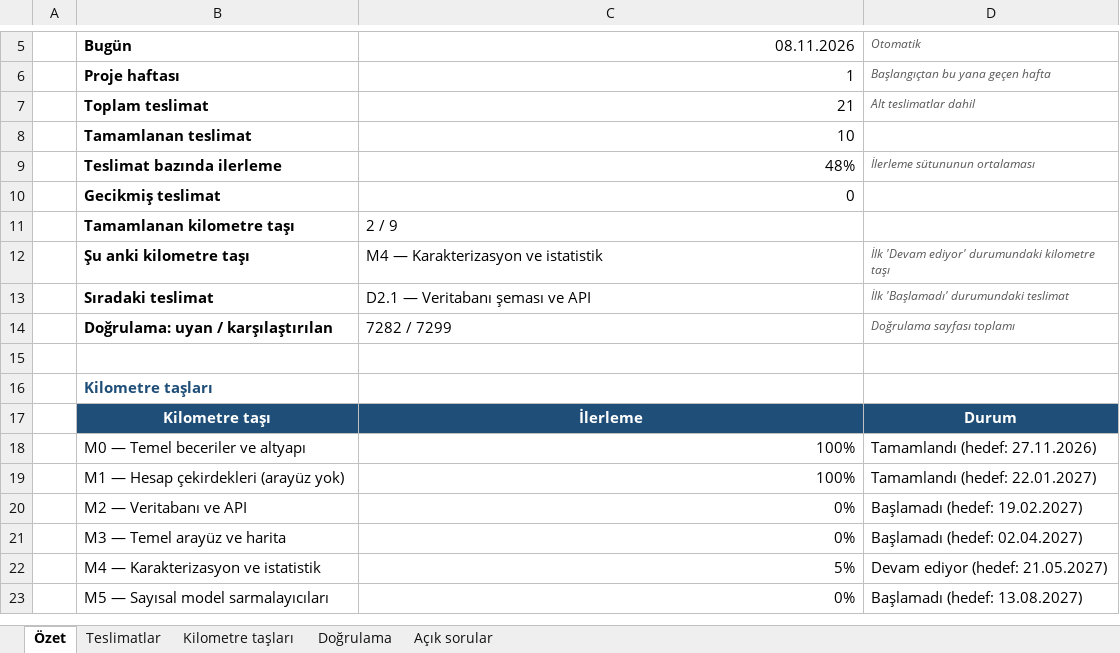
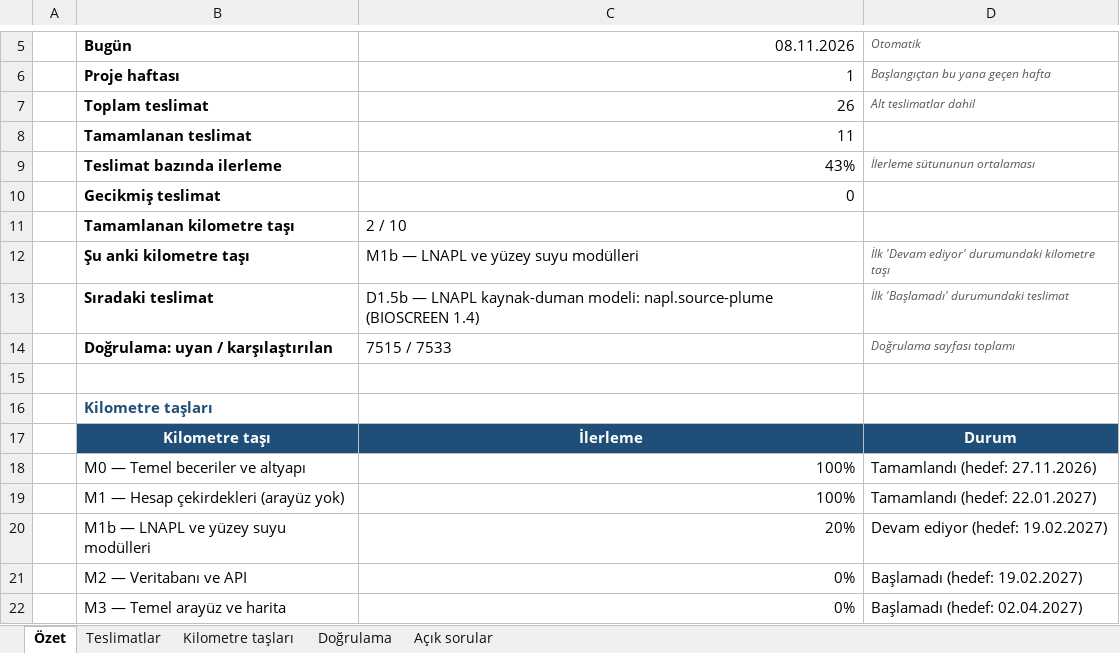
Before and after one commit to akaragunduz-glitch/ortam, an Excel workbook: docs/ORTAM_Yol_Haritasi.xlsx, sheet Özet, drawn as a sheet; only a part is shown, gaps mark what is left out; the shorter side is filled out with more unchanged rows; values as stored, in another font and other column widths than the file's, no borders; conditional formats not drawn; the diff names each change by its address in the sheet, - before the commit and + after, or states it on an @@ line.

Commit message:
D1.5a: napl.equilibrium (Raoult's law, effective solubility, NAPL saturation, PVI LNAPL indicators); HSSM, BIOSCREEN, PVI and Mills references; scope M1b

```diff
--- a/docs/ORTAM_Yol_Haritasi.xlsx (sheet Özet)
+++ b/docs/ORTAM_Yol_Haritasi.xlsx (sheet Özet)
-C7: 21
+C7: 26
-C8: 10
+C8: 11
-C9: 48%
+C9: 43%
-C11: 2 / 9
+C11: 2 / 10
-C12: M4 — Karakterizasyon ve istatistik
+C12: M1b — LNAPL ve yüzey suyu modülleri
-C13: D2.1 — Veritabanı şeması ve API
+C13: D1.5b — LNAPL kaynak-duman modeli: napl.source-plume (BIOSCREEN 1.4)
-C14: 7282 / 7299
+C14: 7515 / 7533
+row 20:  | M1b — LNAPL ve yüzey suyu modülleri | 20% | Devam ediyor (hedef: 19.02.2027)
```
Also changed, not shown: sheet Teslimatlar, sheet Doğrulama, sheet Açık sorular, sheet Kilometre taşları, formulas that keep their value, 25 other files.
